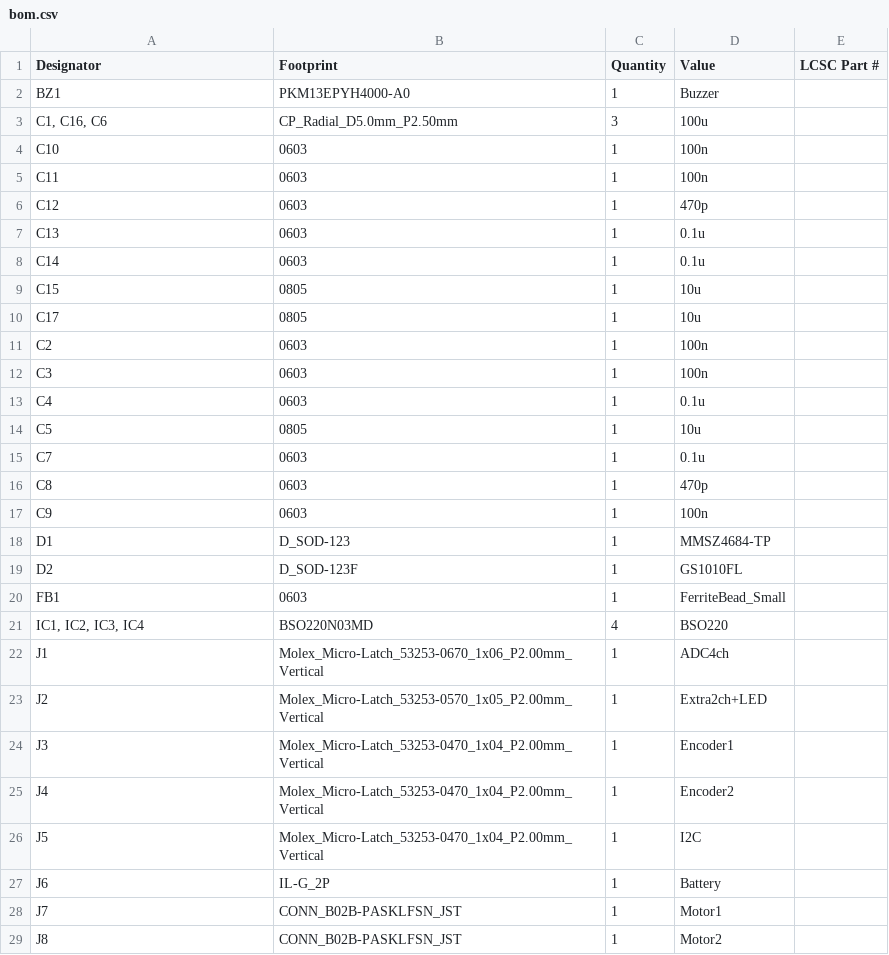
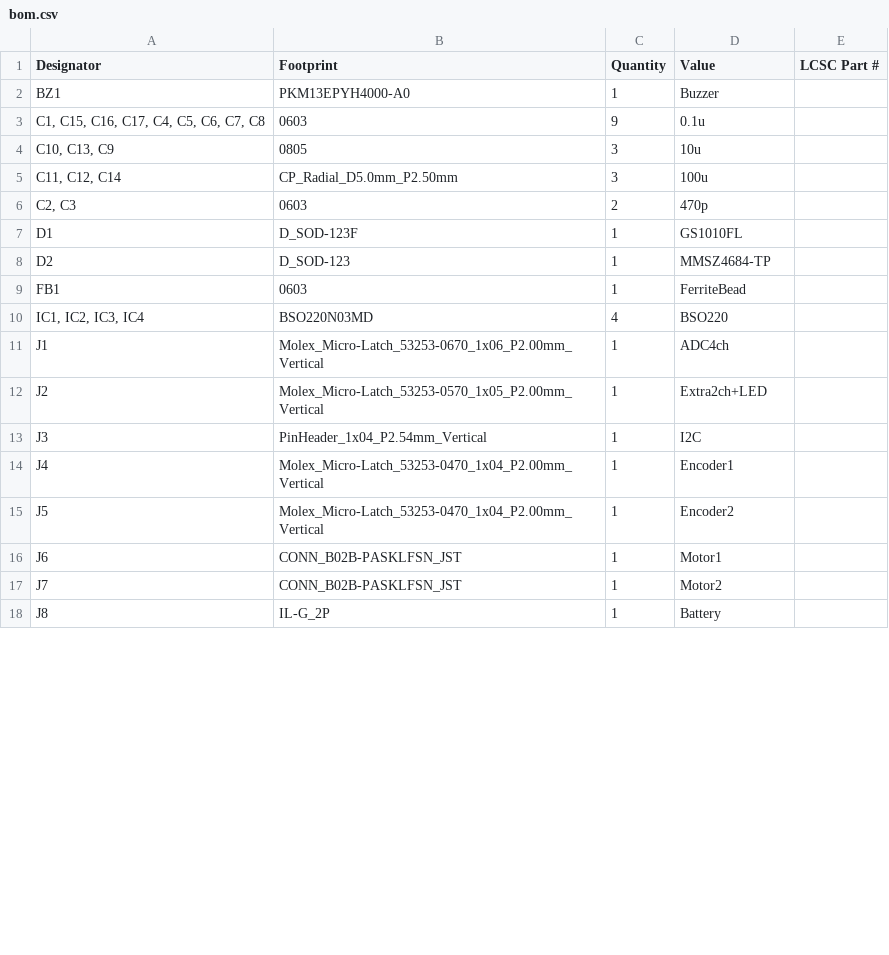
Before and after one commit to hide4096/SaposenBoard, a CSV file: production/bom.csv, drawn as a sheet; only a part is shown; the diff covers the shown part only.

```diff
--- a/production/bom.csv
+++ b/production/bom.csv
@@ -2,20 +2,9 @@ Designator,Footprint,Quantity,Value,LCSC Part #
 BZ1,PKM13EPYH4000-A0,1,Buzzer,
-"C1, C16, C6",CP_Radial_D5.0mm_P2.50mm,3,100u,
-C10,0603,1,100n,
-C11,0603,1,100n,
-C12,0603,1,470p,
-C13,0603,1,0.1u,
-C14,0603,1,0.1u,
-C15,0805,1,10u,
-C17,0805,1,10u,
-C2,0603,1,100n,
-C3,0603,1,100n,
-C4,0603,1,0.1u,
-C5,0805,1,10u,
-C7,0603,1,0.1u,
-C8,0603,1,470p,
-C9,0603,1,100n,
-D1,D_SOD-123,1,MMSZ4684-TP,
-D2,D_SOD-123F,1,GS1010FL,
-FB1,0603,1,FerriteBead_Small,
+"C1, C15, C16, C17, C4, C5, C6, C7, C8",0603,9,0.1u,
+"C10, C13, C9",0805,3,10u,
+"C11, C12, C14",CP_Radial_D5.0mm_P2.50mm,3,100u,
+"C2, C3",0603,2,470p,
+D1,D_SOD-123F,1,GS1010FL,
+D2,D_SOD-123,1,MMSZ4684-TP,
+FB1,0603,1,FerriteBead,
 "IC1, IC2, IC3, IC4",BSO220N03MD,4,BSO220,
@@ -23,7 +12,7 @@ J1,Molex_Micro-Latch_53253-0670_1x06_P2.00mm_Vertical,1,ADC4ch,
 J2,Molex_Micro-Latch_53253-0570_1x05_P2.00mm_Vertical,1,Extra2ch+LED,
-J3,Molex_Micro-Latch_53253-0470_1x04_P2.00mm_Vertical,1,Encoder1,
-J4,Molex_Micro-Latch_53253-0470_1x04_P2.00mm_Vertical,1,Encoder2,
-J5,Molex_Micro-Latch_53253-0470_1x04_P2.00mm_Vertical,1,I2C,
-J6,IL-G_2P,1,Battery,
-J7,CONN_B02B-PASKLFSN_JST,1,Motor1,
-J8,CONN_B02B-PASKLFSN_JST,1,Motor2,
+J3,PinHeader_1x04_P2.54mm_Vertical,1,I2C,
+J4,Molex_Micro-Latch_53253-0470_1x04_P2.00mm_Vertical,1,Encoder1,
+J5,Molex_Micro-Latch_53253-0470_1x04_P2.00mm_Vertical,1,Encoder2,
+J6,CONN_B02B-PASKLFSN_JST,1,Motor1,
+J7,CONN_B02B-PASKLFSN_JST,1,Motor2,
+J8,IL-G_2P,1,Battery,
```
Also changed, not shown: 5 added rows, 22 removed rows and 9 edited cells elsewhere in this file, production/designators.csv, production/positions.csv, 5 other files.
